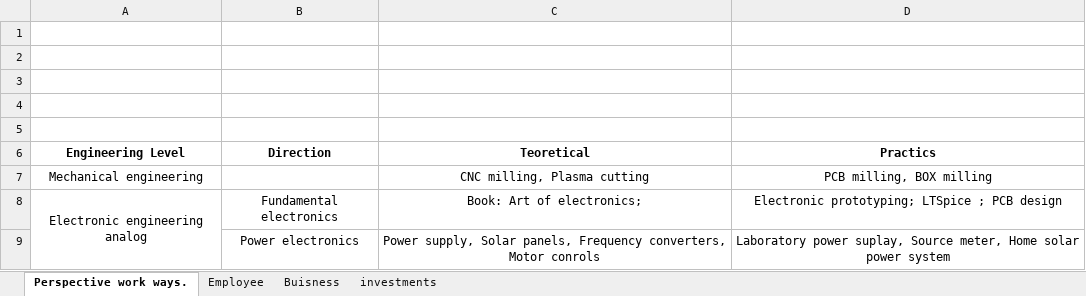
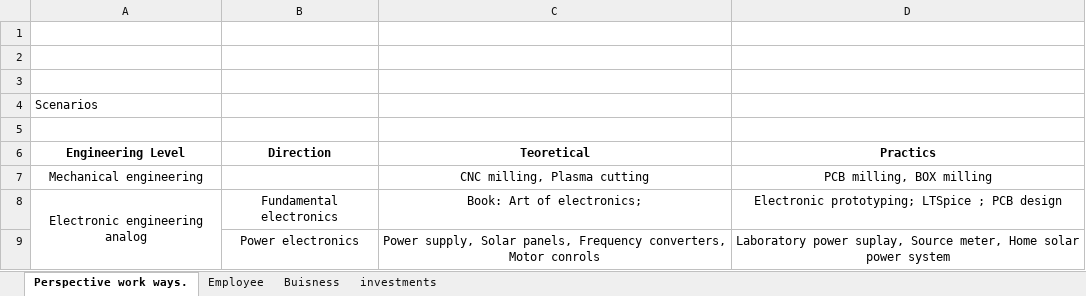
Before and after one commit to fenix519/Olehs_Projects, an Excel workbook: Personal development.xlsx, sheet Perspective work ways., drawn as a sheet; only a part is shown; values as stored, in another font and other column widths than the file's, no borders; the diff names each change by its address in the sheet, - before the commit and + after, or states it on an @@ line.

```diff
--- a/Personal development.xlsx (sheet Perspective work ways.)
+++ b/Personal development.xlsx (sheet Perspective work ways.)
-A4 (Engineering Level): (empty)
+A4 (Engineering Level): Scenarios
```
Also changed, not shown: sheet Buisness, sheet Employee, sheet investments, 1 other file.
